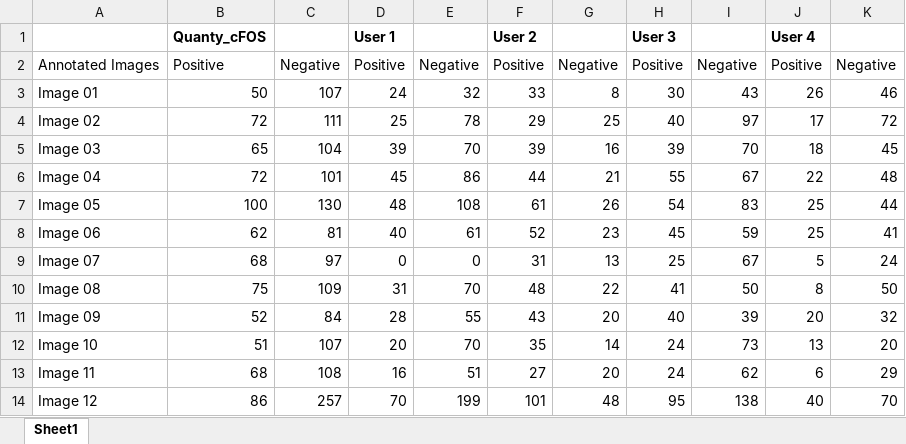
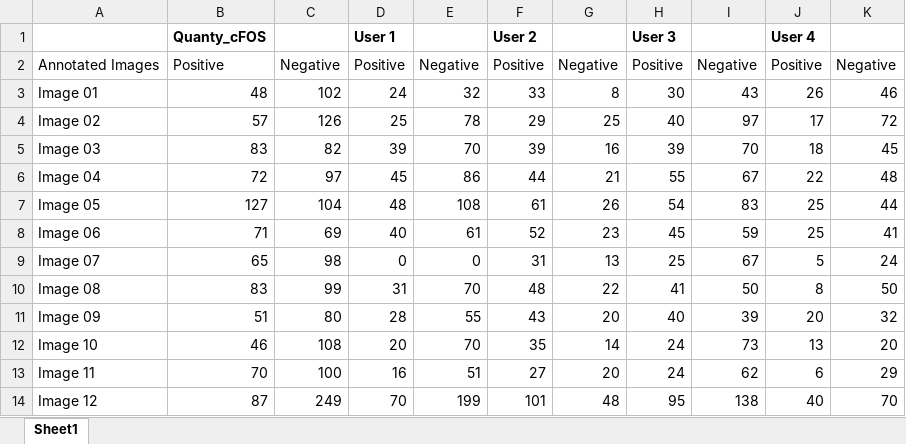
Before and after one commit to cberri/Quanty-cFOS, an Excel workbook: validation/table/ValidationTable_Input.xlsx, sheet Sheet1, drawn as a sheet; values as stored, in another font and other column widths than the file's, no borders; the diff names each change by its address in the sheet, - before the commit and + after, or states it on an @@ line.

```diff
--- a/validation/table/ValidationTable_Input.xlsx (sheet Sheet1)
+++ b/validation/table/ValidationTable_Input.xlsx (sheet Sheet1)
-B3: 50
+B3: 48
-C3: 107
+C3: 102
-B4: 72
+B4: 57
-C4: 111
+C4: 126
-B5: 65
+B5: 83
-C5: 104
+C5: 82
-C6: 101
+C6: 97
-B7: 100
+B7: 127
-C7: 130
+C7: 104
-B8: 62
+B8: 71
-C8: 81
+C8: 69
-B9: 68
+B9: 65
-C9: 97
+C9: 98
-B10: 75
+B10: 83
-C10: 109
+C10: 99
-B11: 52
+B11: 51
-C11: 84
+C11: 80
-B12: 51
+B12: 46
-C12: 107
+C12: 108
-B13: 68
+B13: 70
-C13: 108
+C13: 100
-B14: 86
+B14: 87
-C14: 257
+C14: 249
```
Also changed, not shown: 2 other files.
